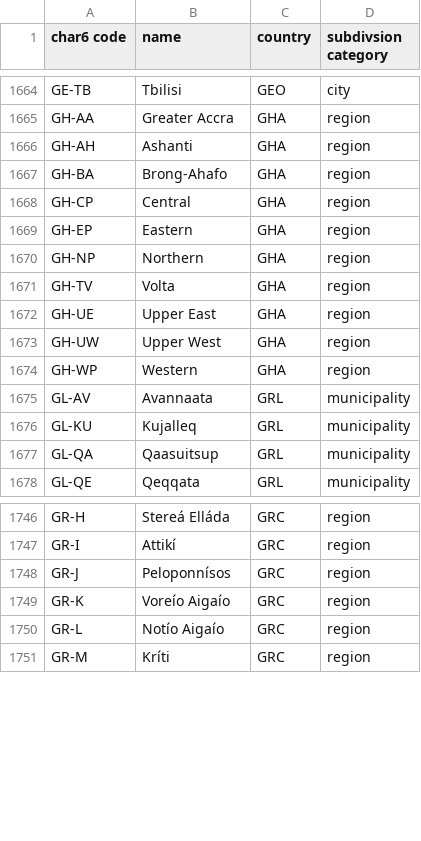
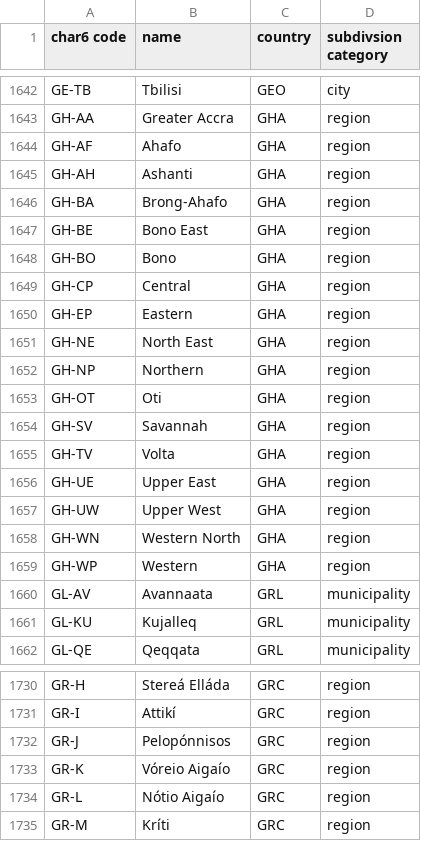
Before and after one commit to NIEM/NIEM-Releases, a CSV file: xsd/codes/genc/genc_geo-division_3-11_char6.csv (was xsd/codes/genc/genc_geo-division_3-10_char6.csv), drawn as a sheet; only a part is shown, gaps mark what is left out; the diff covers the shown part only.

```diff
--- a/xsd/codes/genc/genc_geo-division_3-10_char6.csv
+++ b/xsd/codes/genc/genc_geo-division_3-11_char6.csv
@@ -1665,7 +1643,13 @@ char6 code,name,country,subdivsion category
 "GH-AA","Greater Accra","GHA","region"
+"GH-AF","Ahafo","GHA","region"
 "GH-AH","Ashanti","GHA","region"
 "GH-BA","Brong-Ahafo","GHA","region"
+"GH-BE","Bono East","GHA","region"
+"GH-BO","Bono","GHA","region"
 "GH-CP","Central","GHA","region"
 "GH-EP","Eastern","GHA","region"
+"GH-NE","North East","GHA","region"
 "GH-NP","Northern","GHA","region"
+"GH-OT","Oti","GHA","region"
+"GH-SV","Savannah","GHA","region"
 "GH-TV","Volta","GHA","region"
@@ -1673,2 +1657,3 @@ char6 code,name,country,subdivsion category
 "GH-UW","Upper West","GHA","region"
+"GH-WN","Western North","GHA","region"
 "GH-WP","Western","GHA","region"
@@ -1676,3 +1661,2 @@ char6 code,name,country,subdivsion category
 "GL-KU","Kujalleq","GRL","municipality"
-"GL-QA","Qaasuitsup","GRL","municipality"
 "GL-QE","Qeqqata","GRL","municipality"
@@ -1747,5 +1731,5 @@ char6 code,name,country,subdivsion category
 "GR-I","Attikí","GRC","region"
-"GR-J","Peloponnísos","GRC","region"
-"GR-K","Voreío Aigaío","GRC","region"
-"GR-L","Notío Aigaío","GRC","region"
+"GR-J","Pelopónnisos","GRC","region"
+"GR-K","Vóreio Aigaío","GRC","region"
+"GR-L","Nótio Aigaío","GRC","region"
 "GR-M","Kríti","GRC","region"
```
Also changed, not shown: 2 added rows, 22 removed rows and 43 edited cells elsewhere in this file, 6 other files.
